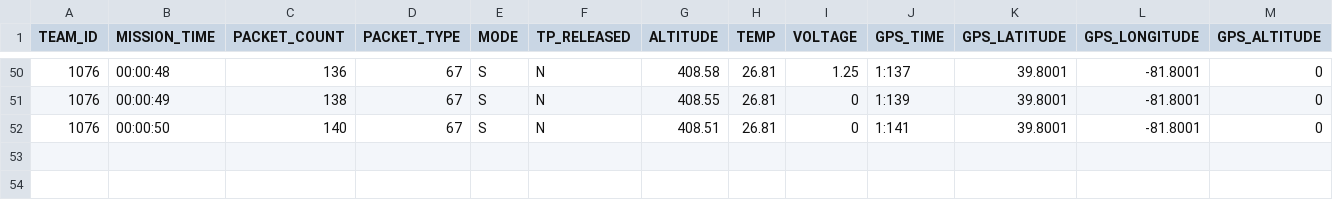
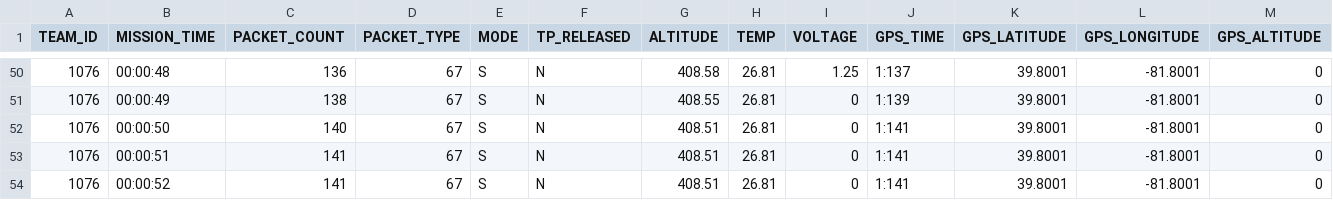
Before and after one commit to Minamiooo/CanSatCode, a CSV file: Flight_1076_C.csv, drawn as a sheet; only a part is shown, gaps mark what is left out; rows hold the shown columns only; the diff names each change by its address in the sheet, - before the commit and + after, or states it on an @@ line.

```diff
--- a/Flight_1076_C.csv
+++ b/Flight_1076_C.csv
+row 53: 1076 | 00:00:51 | 141 | 67 | S | N | 408.51 | 26.81 | 0 | 1:141 | 39.8001 | -81.8001 | 0
+row 54: 1076 | 00:00:52 | 141 | 67 | S | N | 408.51 | 26.81 | 0 | 1:141 | 39.8001 | -81.8001 | 0
```
Also changed, not shown: containertest.csv, 7 other files.
